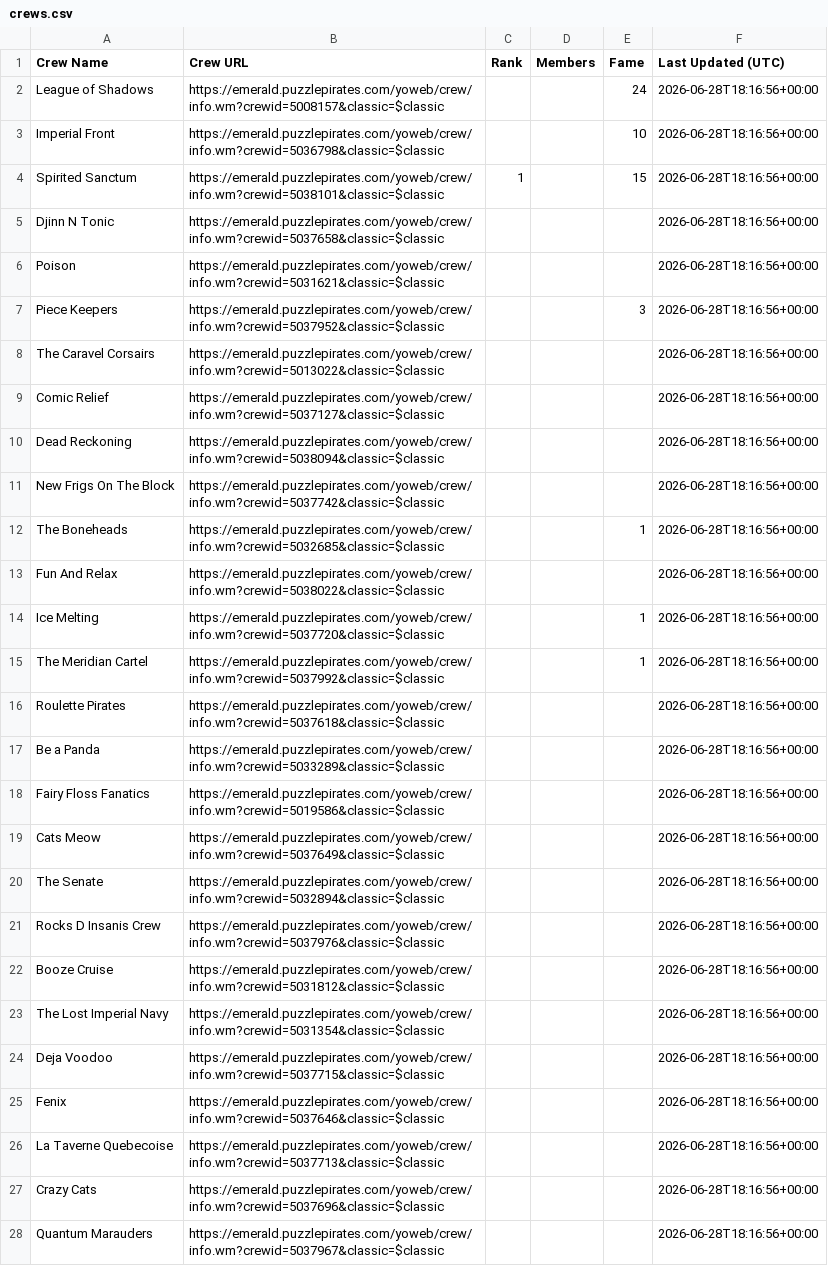
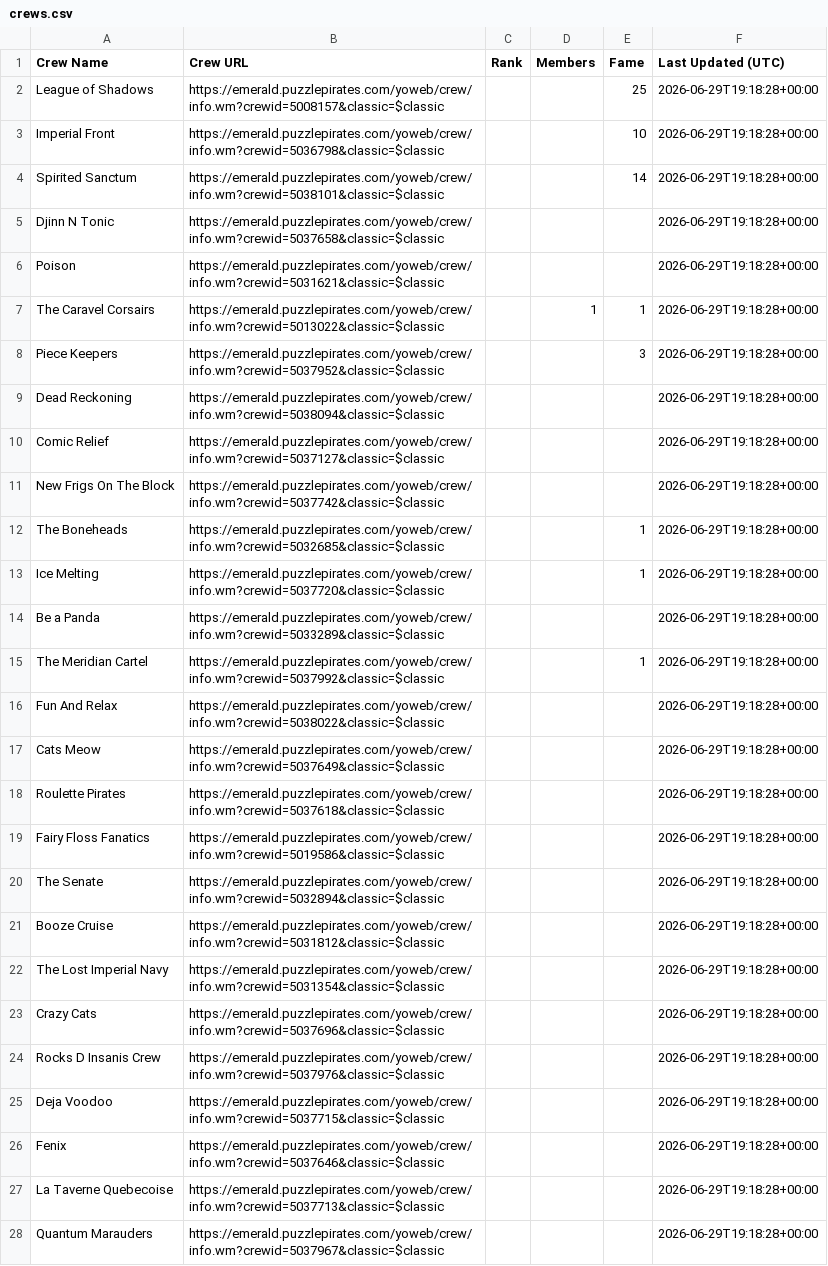
Before and after one commit to RikitoC/RikitoC.github.io, a CSV file: data/crews.csv, drawn as a sheet; removed rows and columns are numbered as before the commit, all else as after; the diff names each change by its address in the sheet, - before the commit and + after, or states it on an @@ line.

```diff
--- a/data/crews.csv
+++ b/data/crews.csv
-E2 (Fame): 24
+E2 (Fame): 25
-F2:F6 (Last Updated (UTC)): 2026-06-28T18:16:56+00:00
+F2:F6 (Last Updated (UTC)): 2026-06-29T19:18:28+00:00
-C4 (Rank): 1
+C4 (Rank): (empty)
-E4 (Fame): 15
+E4 (Fame): 14
+row 7: The Caravel Corsairs | https://emerald.puzzlepirates.com/yoweb/crew/info.wm?crewid=5013022&classic=$classic |  | 1 | 1 | 2026-06-29T19:18:28+00:00
-F8 (Last Updated (UTC)): 2026-06-28T18:16:56+00:00
+F8 (Last Updated (UTC)): 2026-06-29T19:18:28+00:00
-row 8: The Caravel Corsairs | https://emerald.puzzlepirates.com/yoweb/crew/info.wm?crewid=5013022&classic=$classic |  |  |  | 2026-06-28T18:16:56+00:00
-row 9: Comic Relief | https://emerald.puzzlepirates.com/yoweb/crew/info.wm?crewid=5037127&classic=$classic |  |  |  | 2026-06-28T18:16:56+00:00
-F9 (Last Updated (UTC)): 2026-06-28T18:16:56+00:00
+F9 (Last Updated (UTC)): 2026-06-29T19:18:28+00:00
+row 10: Comic Relief | https://emerald.puzzlepirates.com/yoweb/crew/info.wm?crewid=5037127&classic=$classic |  |  |  | 2026-06-29T19:18:28+00:00
-F11:F12 (Last Updated (UTC)): 2026-06-28T18:16:56+00:00
+F11:F12 (Last Updated (UTC)): 2026-06-29T19:18:28+00:00
-row 13: Fun And Relax | https://emerald.puzzlepirates.com/yoweb/crew/info.wm?crewid=5038022&classic=$classic |  |  |  | 2026-06-28T18:16:56+00:00
-F13 (Last Updated (UTC)): 2026-06-28T18:16:56+00:00
+F13 (Last Updated (UTC)): 2026-06-29T19:18:28+00:00
+row 14: Be a Panda | https://emerald.puzzlepirates.com/yoweb/crew/info.wm?crewid=5033289&classic=$classic |  |  |  | 2026-06-29T19:18:28+00:00
-F15 (Last Updated (UTC)): 2026-06-28T18:16:56+00:00
+F15 (Last Updated (UTC)): 2026-06-29T19:18:28+00:00
+row 16: Fun And Relax | https://emerald.puzzlepirates.com/yoweb/crew/info.wm?crewid=5038022&classic=$classic |  |  |  | 2026-06-29T19:18:28+00:00
+row 17: Cats Meow | https://emerald.puzzlepirates.com/yoweb/crew/info.wm?crewid=5037649&classic=$classic |  |  |  | 2026-06-29T19:18:28+00:00
-F18 (Last Updated (UTC)): 2026-06-28T18:16:56+00:00
+F18 (Last Updated (UTC)): 2026-06-29T19:18:28+00:00
-row 17: Be a Panda | https://emerald.puzzlepirates.com/yoweb/crew/info.wm?crewid=5033289&classic=$classic |  |  |  | 2026-06-28T18:16:56+00:00
-F19 (Last Updated (UTC)): 2026-06-28T18:16:56+00:00
+F19 (Last Updated (UTC)): 2026-06-29T19:18:28+00:00
-row 19: Cats Meow | https://emerald.puzzlepirates.com/yoweb/crew/info.wm?crewid=5037649&classic=$classic |  |  |  | 2026-06-28T18:16:56+00:00
-F20 (Last Updated (UTC)): 2026-06-28T18:16:56+00:00
+F20 (Last Updated (UTC)): 2026-06-29T19:18:28+00:00
-row 21: Rocks D Insanis Crew | https://emerald.puzzlepirates.com/yoweb/crew/info.wm?crewid=5037976&classic=$classic |  |  |  | 2026-06-28T18:16:56+00:00
-F21:F22 (Last Updated (UTC)): 2026-06-28T18:16:56+00:00
+F21:F22 (Last Updated (UTC)): 2026-06-29T19:18:28+00:00
+row 23: Crazy Cats | https://emerald.puzzlepirates.com/yoweb/crew/info.wm?crewid=5037696&classic=$classic |  |  |  | 2026-06-29T19:18:28+00:00
+row 24: Rocks D Insanis Crew | https://emerald.puzzlepirates.com/yoweb/crew/info.wm?crewid=5037976&classic=$classic |  |  |  | 2026-06-29T19:18:28+00:00
-F25:F27 (Last Updated (UTC)): 2026-06-28T18:16:56+00:00
+F25:F27 (Last Updated (UTC)): 2026-06-29T19:18:28+00:00
-row 27: Crazy Cats | https://emerald.puzzlepirates.com/yoweb/crew/info.wm?crewid=5037696&classic=$classic |  |  |  | 2026-06-28T18:16:56+00:00
-F28 (Last Updated (UTC)): 2026-06-28T18:16:56+00:00
+F28 (Last Updated (UTC)): 2026-06-29T19:18:28+00:00
```
Also changed, not shown: data/crew_details.csv, data/external_pirates_latest.csv, 4 other files.
